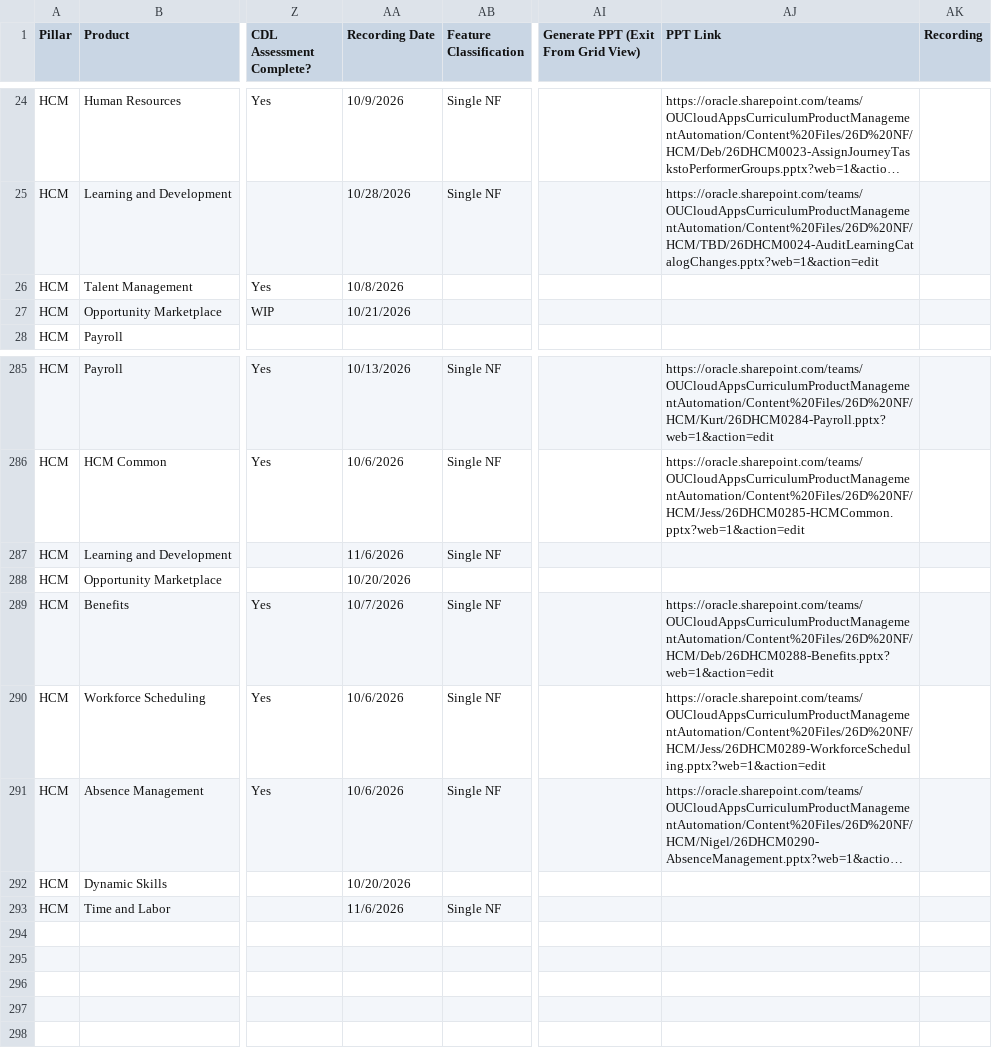
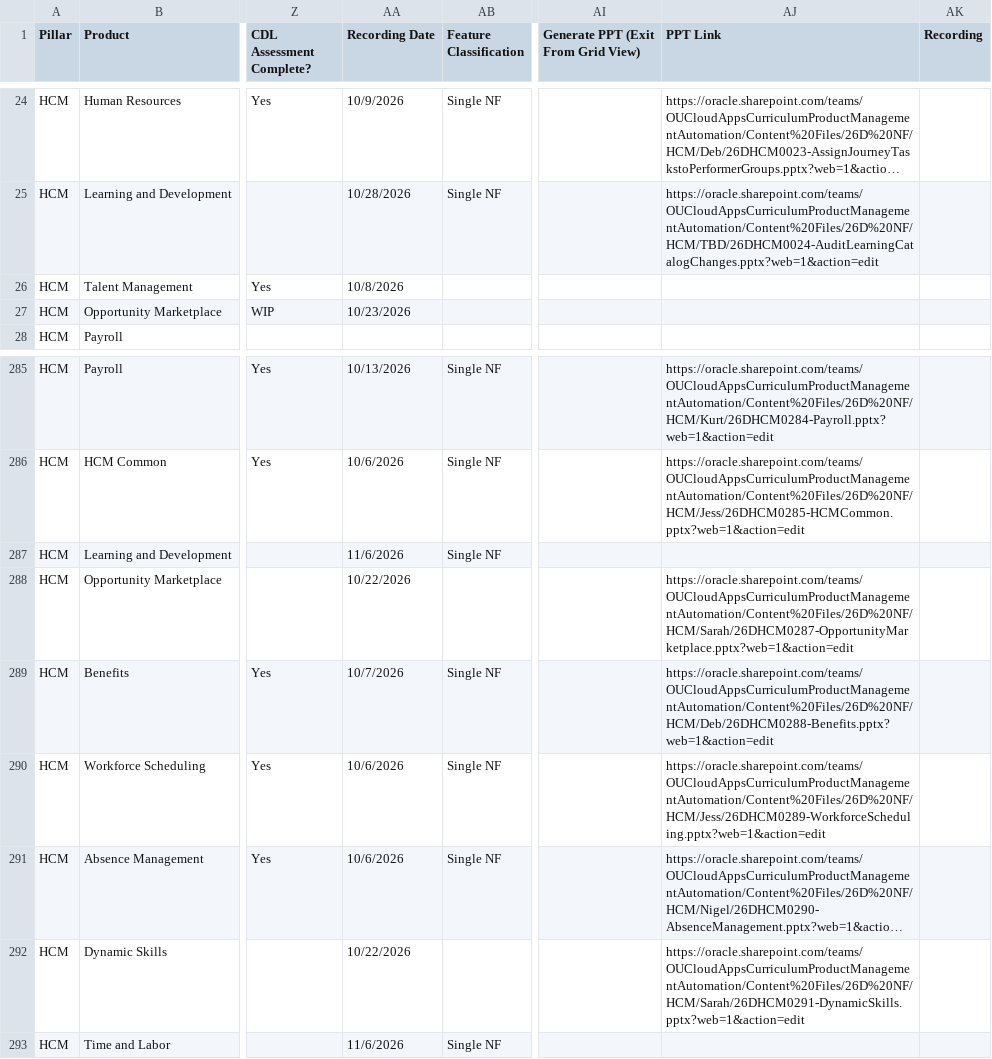
Before and after one commit to pavithraguruprasadb-maker/26C-New-Features-Dashboard, a CSV file: HCM 26D New Features.csv, drawn as a sheet; only a part is shown, gaps mark what is left out; long unchanged cells end in …; the diff names each change by its address in the sheet, - before the commit and + after, or states it on an @@ line.

```diff
--- a/HCM 26D New Features.csv
+++ b/HCM 26D New Features.csv
-AA27 (Recording Date): 10/21/2026
+AA27 (Recording Date): 10/23/2026
-AA288 (Recording Date): 10/20/2026
+AA288 (Recording Date): 10/22/2026
-AJ288 (PPT Link): (empty)
+AJ288 (PPT Link): https://oracle.sharepoint.com/teams/OUCloudAppsCurriculumProductManagementAutomation/Content%20Files/26D%20NF/HCM/Sarah/26DHCM0287-OpportunityMarketplace.pptx?web=1&action=edit
-AA292 (Recording Date): 10/20/2026
+AA292 (Recording Date): 10/22/2026
-AJ292 (PPT Link): (empty)
+AJ292 (PPT Link): https://oracle.sharepoint.com/teams/OUCloudAppsCurriculumProductManagementAutomation/Content%20Files/26D%20NF/HCM/Sarah/26DHCM0291-DynamicSkills.pptx?web=1&action=edit
```
Also changed, not shown: CX 26D New Features.csv, ERP 26D New Features.csv.
